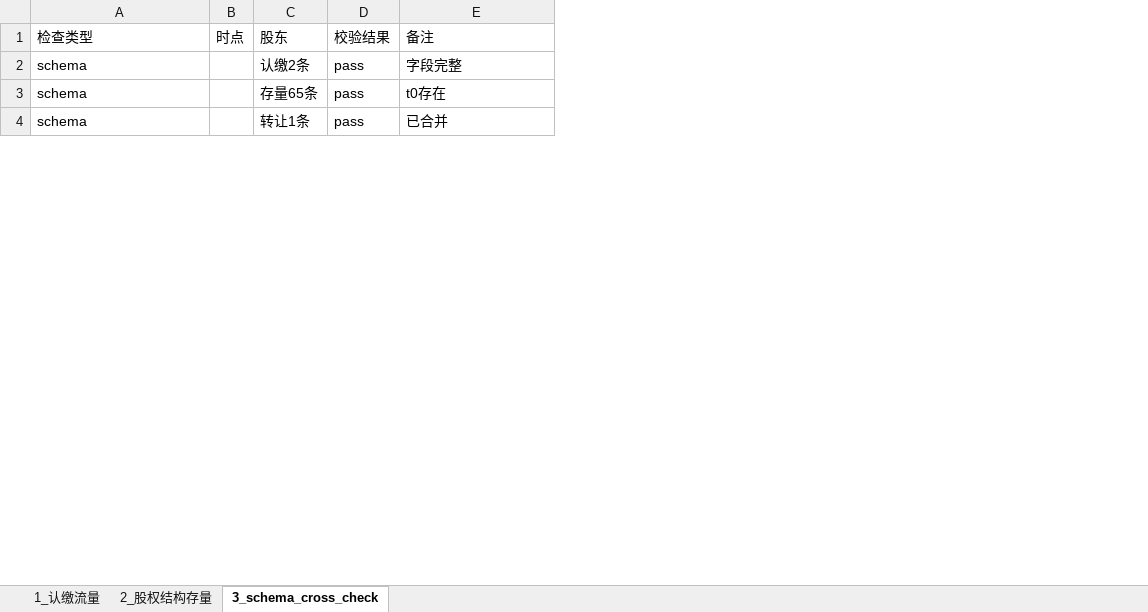
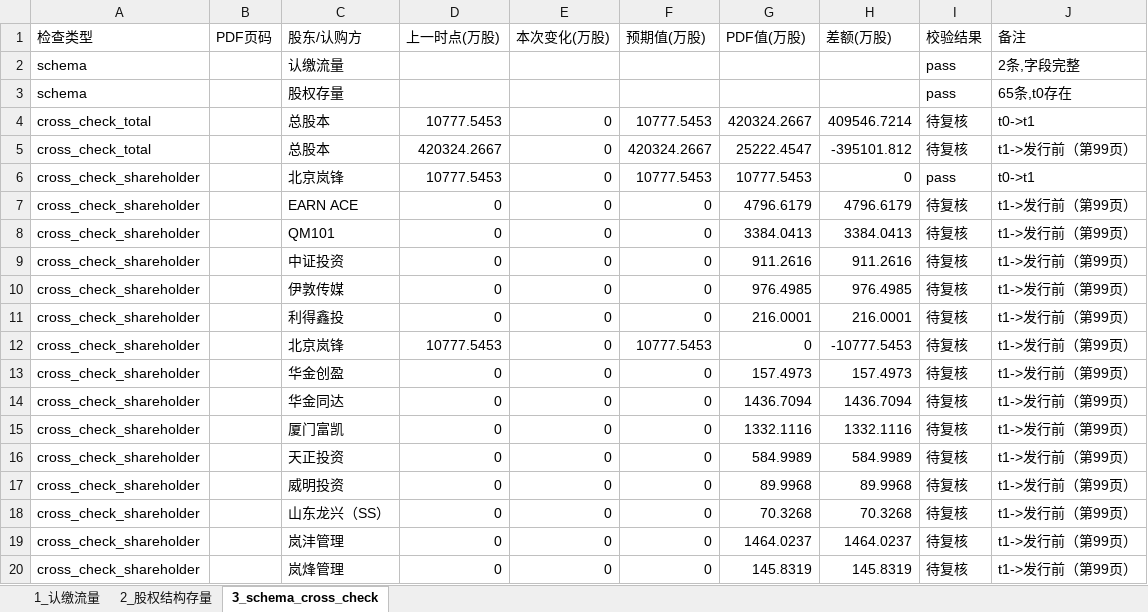
Before and after one commit to flyxx-pro/team-star, an Excel workbook: outputs/week2_excel/688775_影石创新_三表抽取.xlsx, sheet 3_schema_cross_check, drawn as a sheet; only a part is shown; values as stored, in another font and other column widths than the file's, no borders; removed rows and columns are numbered as before the commit, all else as after; the diff covers the shown part only; the diff names each change by its address in the sheet, - before the commit and + after, or states it on an @@ line.

```diff
--- a/outputs/week2_excel/688775_影石创新_三表抽取.xlsx (sheet 3_schema_cross_check)
+++ b/outputs/week2_excel/688775_影石创新_三表抽取.xlsx (sheet 3_schema_cross_check)
-column B (时点), empty
-column C (股东), rows 2-3: 认缴2条 | 存量65条
+column B (PDF页码), empty
+column C (股东/认购方), rows 2-3: 认缴流量 | 股权存量
+column D (上一时点(万股)), empty
+column E (本次变化(万股)), empty
+column F (预期值(万股)), empty
+column G (PDF值(万股)), empty
+column H (差额(万股)), empty
-J2 (备注): 字段完整
+J2 (备注): 2条,字段完整
-J3 (备注): t0存在
+J3 (备注): 65条,t0存在
-row 4: schema |  | 转让1条 | pass | 已合并
+row 4: cross_check_total |  | 总股本 | 10777.5453 | 0 | 10777.5453 | 420324.2667 | 409546.7214 | 待复核 | t0->t1
+row 5: cross_check_total |  | 总股本 | 420324.2667 | 0 | 420324.2667 | 25222.4547 | -395101.812 | 待复核 | t1->发行前（第99页）
+row 6: cross_check_shareholder |  | 北京岚锋 | 10777.5453 | 0 | 10777.5453 | 10777.5453 | 0 | pass | t0->t1
+row 7: cross_check_shareholder |  | EARN ACE | 0 | 0 | 0 | 4796.6179 | 4796.6179 | 待复核 | t1->发行前（第99页）
+row 8: cross_check_shareholder |  | QM101 | 0 | 0 | 0 | 3384.0413 | 3384.0413 | 待复核 | t1->发行前（第99页）
+row 9: cross_check_shareholder |  | 中证投资 | 0 | 0 | 0 | 911.2616 | 911.2616 | 待复核 | t1->发行前（第99页）
+row 10: cross_check_shareholder |  | 伊敦传媒 | 0 | 0 | 0 | 976.4985 | 976.4985 | 待复核 | t1->发行前（第99页）
+row 11: cross_check_shareholder |  | 利得鑫投 | 0 | 0 | 0 | 216.0001 | 216.0001 | 待复核 | t1->发行前（第99页）
+row 12: cross_check_shareholder |  | 北京岚锋 | 10777.5453 | 0 | 10777.5453 | 0 | -10777.5453 | 待复核 | t1->发行前（第99页）
+row 13: cross_check_shareholder |  | 华金创盈 | 0 | 0 | 0 | 157.4973 | 157.4973 | 待复核 | t1->发行前（第99页）
+row 14: cross_check_shareholder |  | 华金同达 | 0 | 0 | 0 | 1436.7094 | 1436.7094 | 待复核 | t1->发行前（第99页）
+row 15: cross_check_shareholder |  | 厦门富凯 | 0 | 0 | 0 | 1332.1116 | 1332.1116 | 待复核 | t1->发行前（第99页）
+row 16: cross_check_shareholder |  | 天正投资 | 0 | 0 | 0 | 584.9989 | 584.9989 | 待复核 | t1->发行前（第99页）
+row 17: cross_check_shareholder |  | 威明投资 | 0 | 0 | 0 | 89.9968 | 89.9968 | 待复核 | t1->发行前（第99页）
+row 18: cross_check_shareholder |  | 山东龙兴（SS） | 0 | 0 | 0 | 70.3268 | 70.3268 | 待复核 | t1->发行前（第99页）
+row 19: cross_check_shareholder |  | 岚沣管理 | 0 | 0 | 0 | 1464.0237 | 1464.0237 | 待复核 | t1->发行前（第99页）
+row 20: cross_check_shareholder |  | 岚烽管理 | 0 | 0 | 0 | 145.8319 | 145.8319 | 待复核 | t1->发行前（第99页）
```
Also changed, not shown: 6 added rows and 3 edited cells elsewhere in this sheet, outputs/week2_excel/301563_云汉芯城_三表抽取.xlsx, outputs/week2_excel/301581_黄山谷捷_三表抽取.xlsx, 14 other files.
